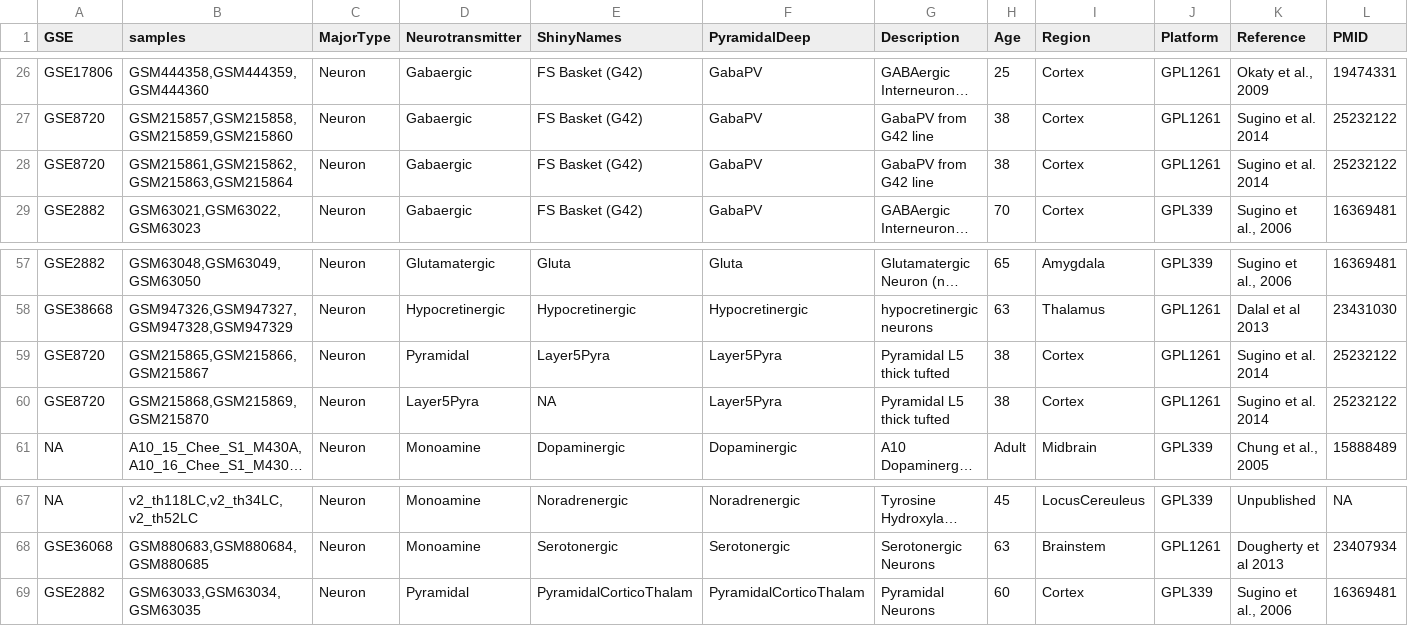
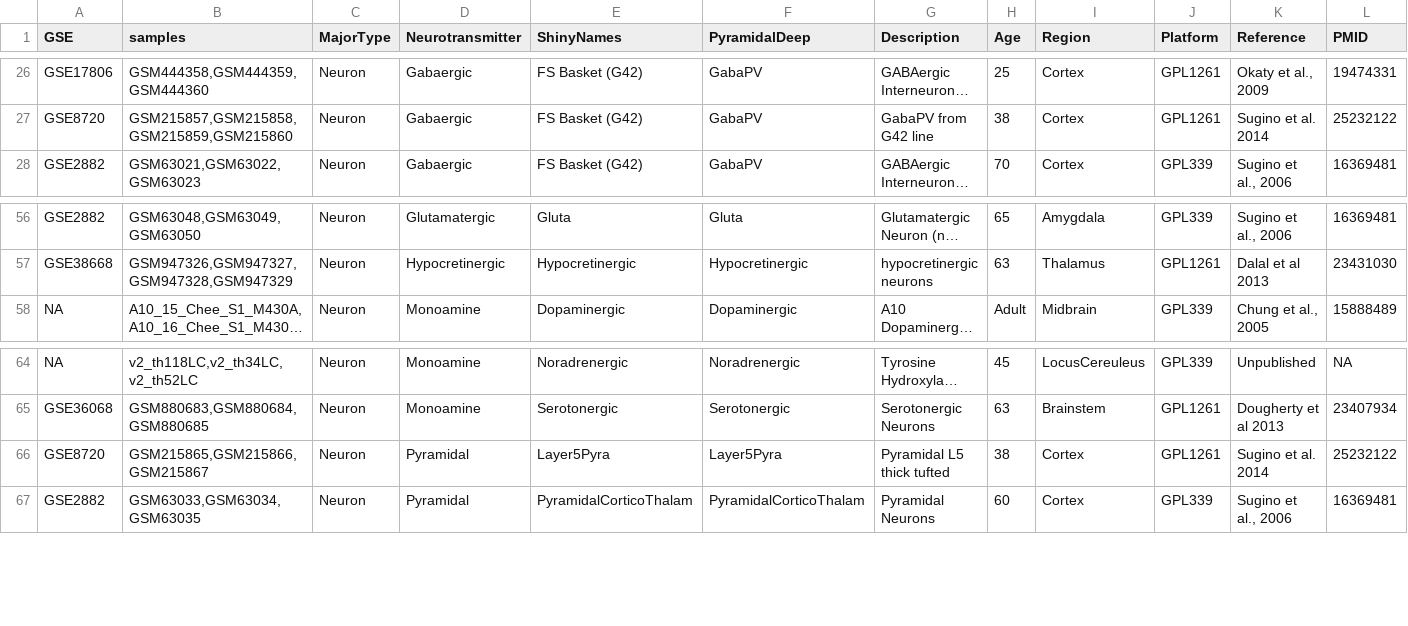
Before and after one commit to PavlidisLab/neuroExpressoAnalysis, a TSV file: data-raw/Mouse_Cell_Type_Data/n_expressoStudies.tsv, drawn as a sheet; only a part is shown, gaps mark what is left out; long unchanged cells end in …; removed rows and columns are numbered as before the commit, all else as after; rows hold the shown columns only; the diff names each change by its address in the sheet, - before the commit and + after, or states it on an @@ line.

```diff
--- a/data-raw/Mouse_Cell_Type_Data/n_expressoStudies.tsv
+++ b/data-raw/Mouse_Cell_Type_Data/n_expressoStudies.tsv
-row 28: GSE8720 | GSM215861,GSM215862,GSM215863,GSM215864 | Neuron | Gabaergic | FS Basket (G42) | GabaPV | GabaPV from G42 line | 38 | Cortex | GPL1261 | Sugino et al. 2014 | 25232122
-row 60: GSE8720 | GSM215868,GSM215869,GSM215870 | Neuron | Layer5Pyra | NA | Layer5Pyra | Pyramidal L5 thick tufted | 38 | Cortex | GPL1261 | Sugino et al. 2014 | 25232122
@@ row 59 moved to row 66: GSE8720 @@
```
Also changed, not shown: data-raw/Mouse_Cell_Type_Data/n_expressoSamples.tsv, 3 other files.
